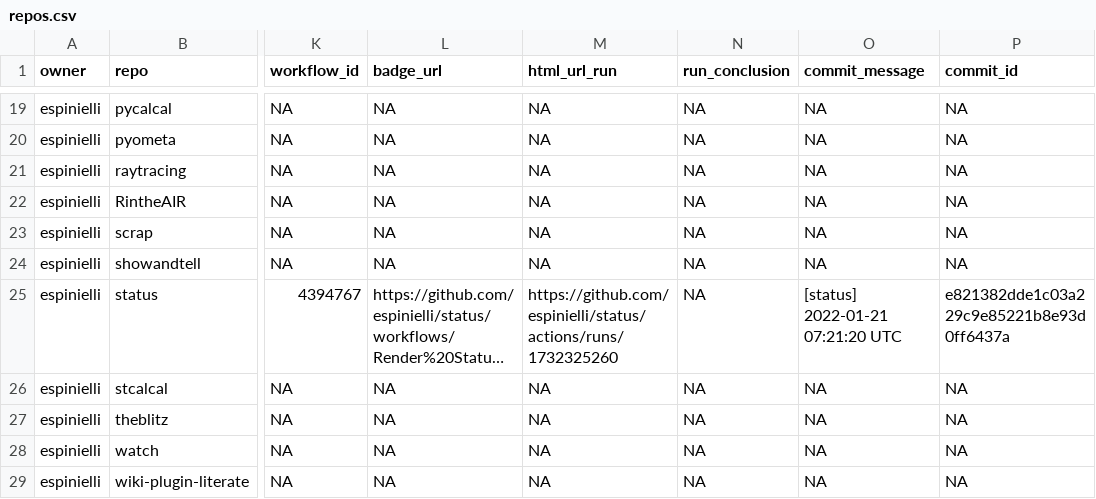
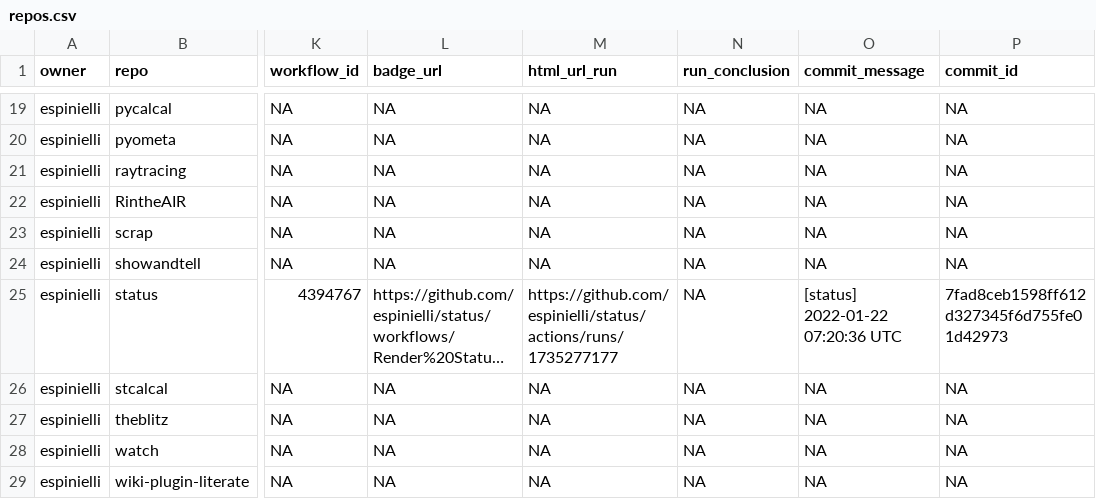
Before and after one commit to espinielli/status, a CSV file: repos.csv, drawn as a sheet; only a part is shown, gaps mark what is left out; long unchanged cells end in …; the diff names each change by its address in the sheet, - before the commit and + after, or states it on an @@ line.

```diff
--- a/repos.csv
+++ b/repos.csv
-M25 (html_url_run): https://github.com/espinielli/status/actions/runs/1732325260
+M25 (html_url_run): https://github.com/espinielli/status/actions/runs/1735277177
-O25 (commit_message): [status] 2022-01-21 07:21:20 UTC
+O25 (commit_message): [status] 2022-01-22 07:20:36 UTC
-P25 (commit_id): e821382dde1c03a229c9e85221b8e93d0ff6437a
+P25 (commit_id): 7fad8ceb1598ff612d327345f6d755fe01d42973
```
Also changed, not shown: 1 other file.
